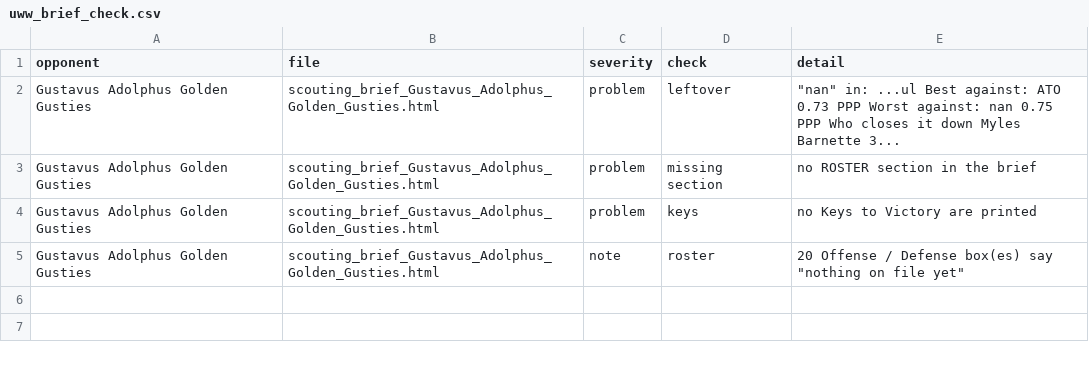
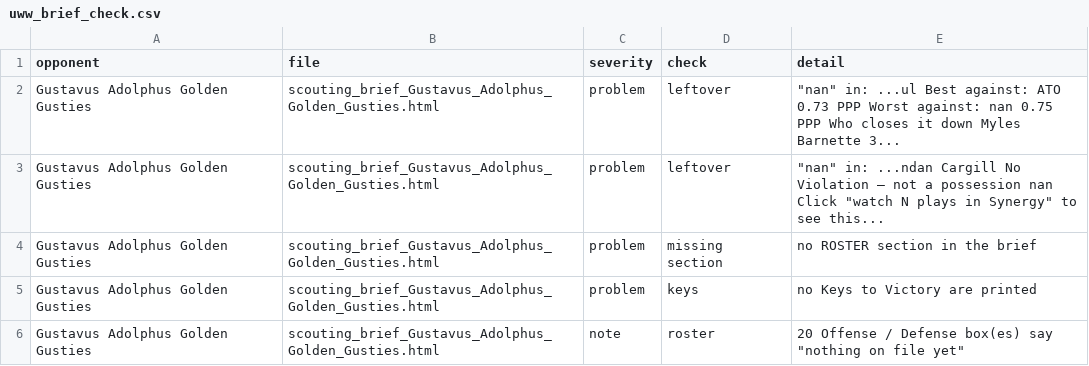
Before and after one commit to fritschcm272/uwwmensbball, a CSV file: data/uww_brief_check.csv, drawn as a sheet.

Commit message:
brief: app data (6 file(s)) -- 2026-11-25 13:00

```diff
--- a/data/uww_brief_check.csv
+++ b/data/uww_brief_check.csv
@@ -2,2 +2,3 @@ opponent,file,severity,check,detail
 Gustavus Adolphus Golden Gusties,scouting_brief_Gustavus_Adolphus_Golden_Gusties.html,problem,leftover,"""nan"" in: ...ul Best against: ATO 0.73 PPP Worst against: nan 0.75 PPP Who closes it down Myles Barnette 3..."
+Gustavus Adolphus Golden Gusties,scouting_brief_Gustavus_Adolphus_Golden_Gusties.html,problem,leftover,"""nan"" in: ...ndan Cargill No Violation — not a possession nan Click ""watch N plays in Synergy"" to see this..."
 Gustavus Adolphus Golden Gusties,scouting_brief_Gustavus_Adolphus_Golden_Gusties.html,problem,missing section,no ROSTER section in the brief
```
Also changed, not shown: data/uww_brief_notes.csv, data/uww_ktv_keys.csv, 3 other files.
